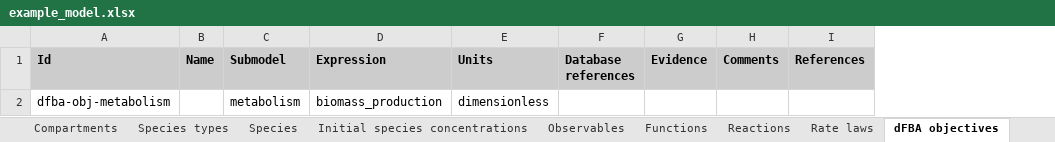
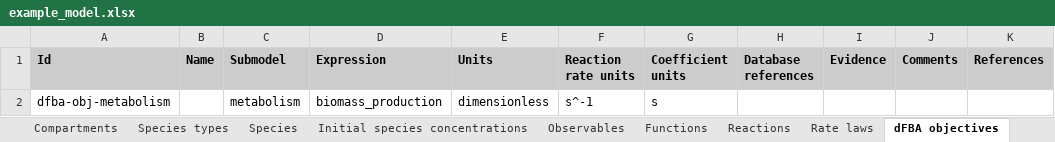
Before and after one commit to KarrLab/intro_to_wc_modeling, an Excel workbook: intro_to_wc_modeling/wc_modeling/wc_lang_tutorial/examples/example_model.xlsx, sheet dFBA objectives, drawn as a sheet; values as stored, in another font and other column widths than the file's, no borders; the diff names each change by its address in the sheet, - before the commit and + after, or states it on an @@ line.

Commit message:
updating for changing reaction rate units in wc_lang

```diff
--- a/intro_to_wc_modeling/wc_modeling/wc_lang_tutorial/examples/example_model.xlsx (sheet dFBA objectives)
+++ b/intro_to_wc_modeling/wc_modeling/wc_lang_tutorial/examples/example_model.xlsx (sheet dFBA objectives)
+column F (Reaction rate units), row 2: s^-1
+column G (Coefficient units), row 2: s
```
Also changed, not shown: sheet Reactions, 1 other file.
